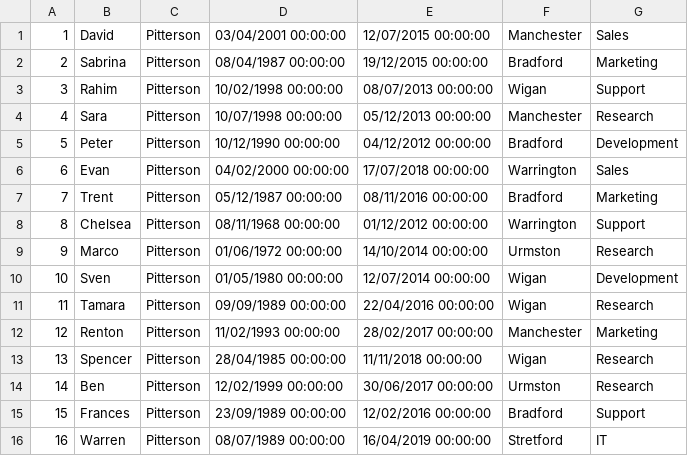
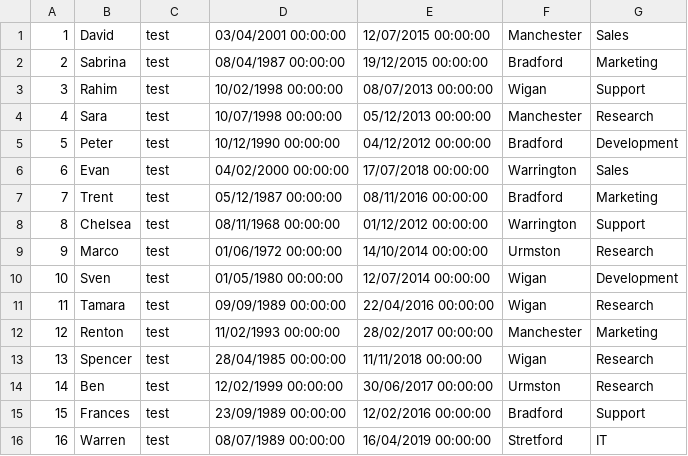
Before and after one commit to WarrenPitterson/EmployeeProject, a CSV file: EmployeeProject/Employees.csv, drawn as a sheet.

```diff
--- a/EmployeeProject/Employees.csv
+++ b/EmployeeProject/Employees.csv
@@ -1,16 +1,16 @@
-1,David,Pitterson,03/04/2001 00:00:00, 12/07/2015 00:00:00,Manchester,Sales
-2,Sabrina,Pitterson,08/04/1987 00:00:00, 19/12/2015 00:00:00,Bradford,Marketing
-3,Rahim,Pitterson,10/02/1998 00:00:00, 08/07/2013 00:00:00,Wigan,Support
-4,Sara,Pitterson,10/07/1998 00:00:00, 05/12/2013 00:00:00,Manchester,Research
-5,Peter,Pitterson,10/12/1990 00:00:00, 04/12/2012 00:00:00,Bradford,Development
-6,Evan,Pitterson,04/02/2000 00:00:00, 17/07/2018 00:00:00,Warrington,Sales
-7,Trent,Pitterson,05/12/1987 00:00:00, 08/11/2016 00:00:00,Bradford,Marketing
-8,Chelsea,Pitterson,08/11/1968 00:00:00, 01/12/2012 00:00:00,Warrington,Support
-9,Marco,Pitterson,01/06/1972 00:00:00, 14/10/2014 00:00:00,Urmston,Research
-10,Sven,Pitterson,01/05/1980 00:00:00, 12/07/2014 00:00:00,Wigan,Development
-11,Tamara,Pitterson,09/09/1989 00:00:00, 22/04/2016 00:00:00,Wigan,Research
-12,Renton,Pitterson,11/02/1993 00:00:00, 28/02/2017 00:00:00,Manchester,Marketing
-13,Spencer,Pitterson,28/04/1985 00:00:00, 11/11/2018 00:00:00,Wigan,Research
-14,Ben,Pitterson,12/02/1999 00:00:00, 30/06/2017 00:00:00,Urmston,Research
-15,Frances,Pitterson,23/09/1989 00:00:00, 12/02/2016 00:00:00,Bradford,Support
-16,Warren,Pitterson,08/07/1989 00:00:00, 16/04/2019 00:00:00,Stretford,IT
+1,David,test,03/04/2001 00:00:00, 12/07/2015 00:00:00,Manchester,Sales
+2,Sabrina,test,08/04/1987 00:00:00, 19/12/2015 00:00:00,Bradford,Marketing
+3,Rahim,test,10/02/1998 00:00:00, 08/07/2013 00:00:00,Wigan,Support
+4,Sara,test,10/07/1998 00:00:00, 05/12/2013 00:00:00,Manchester,Research
+5,Peter,test,10/12/1990 00:00:00, 04/12/2012 00:00:00,Bradford,Development
+6,Evan,test,04/02/2000 00:00:00, 17/07/2018 00:00:00,Warrington,Sales
+7,Trent,test,05/12/1987 00:00:00, 08/11/2016 00:00:00,Bradford,Marketing
+8,Chelsea,test,08/11/1968 00:00:00, 01/12/2012 00:00:00,Warrington,Support
+9,Marco,test,01/06/1972 00:00:00, 14/10/2014 00:00:00,Urmston,Research
+10,Sven,test,01/05/1980 00:00:00, 12/07/2014 00:00:00,Wigan,Development
+11,Tamara,test,09/09/1989 00:00:00, 22/04/2016 00:00:00,Wigan,Research
+12,Renton,test,11/02/1993 00:00:00, 28/02/2017 00:00:00,Manchester,Marketing
+13,Spencer,test,28/04/1985 00:00:00, 11/11/2018 00:00:00,Wigan,Research
+14,Ben,test,12/02/1999 00:00:00, 30/06/2017 00:00:00,Urmston,Research
+15,Frances,test,23/09/1989 00:00:00, 12/02/2016 00:00:00,Bradford,Support
+16,Warren,test,08/07/1989 00:00:00, 16/04/2019 00:00:00,Stretford,IT
```
Also changed, not shown: 6 other files.
